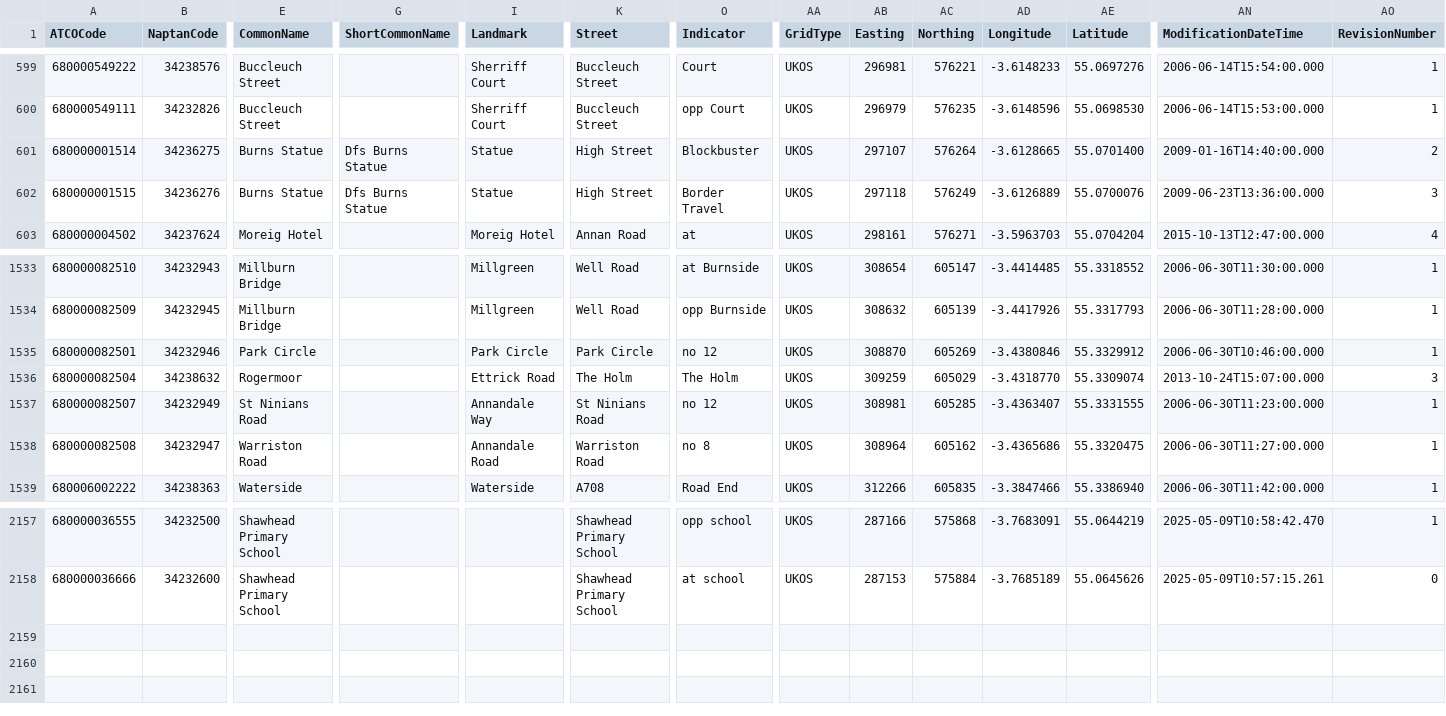
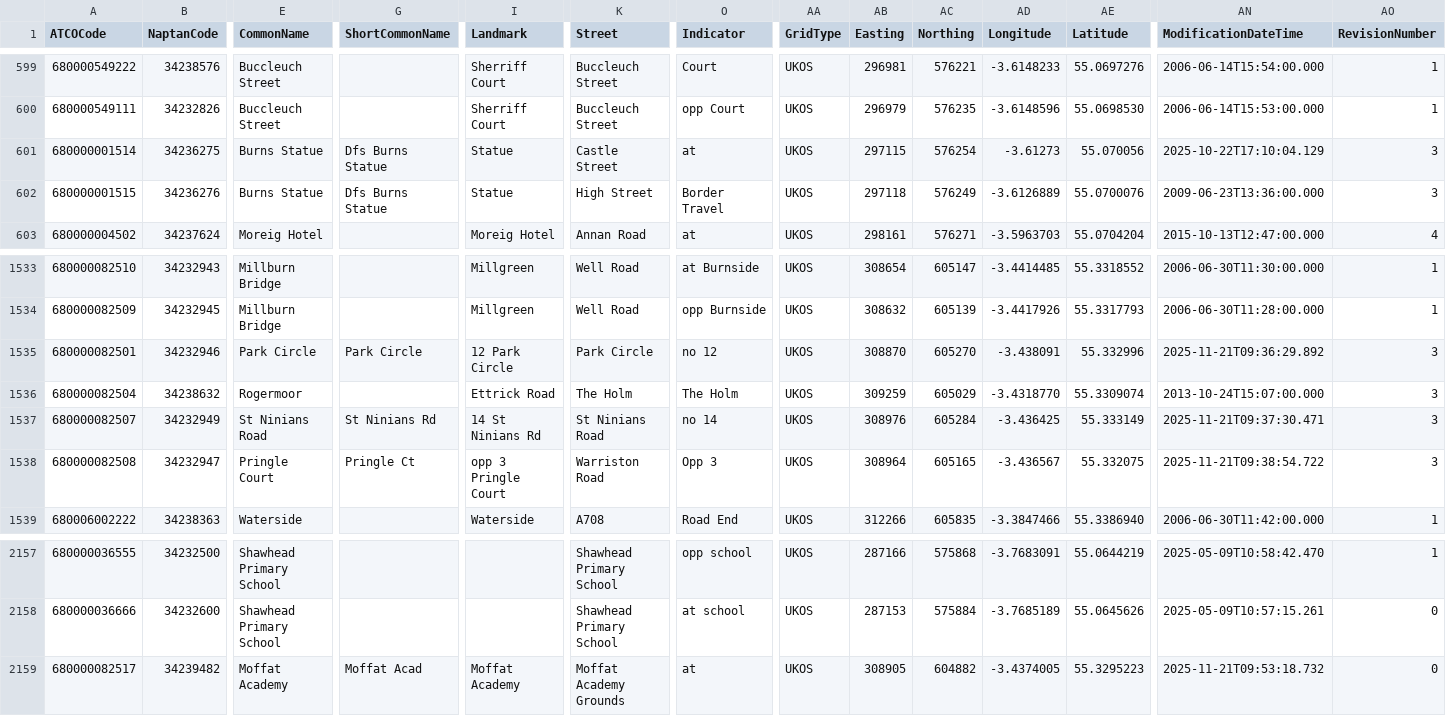
Before and after one commit to ldjb/naptan-nptg-history, a CSV file: 680Stops.csv, drawn as a sheet; only a part is shown, gaps mark what is left out; rows hold the shown columns only; the diff covers the shown part only; the diff names each change by its address in the sheet, - before the commit and + after, or states it on an @@ line.

```diff
--- a/680Stops.csv
+++ b/680Stops.csv
-K601 (Street): High Street
+K601 (Street): Castle Street
-O601 (Indicator): Blockbuster
+O601 (Indicator): at
-AB601 (Easting): 297107
+AB601 (Easting): 297115
-AC601 (Northing): 576264
+AC601 (Northing): 576254
-AD601 (Longitude): -3.6128665
+AD601 (Longitude): -3.61273
-AE601 (Latitude): 55.0701400
+AE601 (Latitude): 55.070056
-AN601 (ModificationDateTime): 2009-01-16T14:40:00.000
+AN601 (ModificationDateTime): 2025-10-22T17:10:04.129
-AO601 (RevisionNumber): 2
+AO601 (RevisionNumber): 3
-G1535 (ShortCommonName): (empty)
+G1535 (ShortCommonName): Park Circle
-I1535 (Landmark): Park Circle
+I1535 (Landmark): 12 Park Circle
-AC1535 (Northing): 605269
+AC1535 (Northing): 605270
-AD1535 (Longitude): -3.4380846
+AD1535 (Longitude): -3.438091
-AE1535 (Latitude): 55.3329912
+AE1535 (Latitude): 55.332996
-AN1535 (ModificationDateTime): 2006-06-30T10:46:00.000
+AN1535 (ModificationDateTime): 2025-11-21T09:36:29.892
-AO1535 (RevisionNumber): 1
+AO1535 (RevisionNumber): 3
-G1537 (ShortCommonName): (empty)
+G1537 (ShortCommonName): St Ninians Rd
-I1537 (Landmark): Annandale Way
+I1537 (Landmark): 14 St Ninians Rd
-O1537 (Indicator): no 12
+O1537 (Indicator): no 14
-AB1537 (Easting): 308981
+AB1537 (Easting): 308976
-AC1537 (Northing): 605285
+AC1537 (Northing): 605284
-AD1537 (Longitude): -3.4363407
+AD1537 (Longitude): -3.436425
-AE1537 (Latitude): 55.3331555
+AE1537 (Latitude): 55.333149
-AN1537 (ModificationDateTime): 2006-06-30T11:23:00.000
+AN1537 (ModificationDateTime): 2025-11-21T09:37:30.471
-AO1537:AO1538 (RevisionNumber): 1
+AO1537:AO1538 (RevisionNumber): 3
-E1538 (CommonName): Warriston Road
+E1538 (CommonName): Pringle Court
-G1538 (ShortCommonName): (empty)
+G1538 (ShortCommonName): Pringle Ct
-I1538 (Landmark): Annandale Road
+I1538 (Landmark): opp 3 Pringle Court
-O1538 (Indicator): no 8
+O1538 (Indicator): Opp 3
-AC1538 (Northing): 605162
+AC1538 (Northing): 605165
-AD1538 (Longitude): -3.4365686
+AD1538 (Longitude): -3.436567
-AE1538 (Latitude): 55.3320475
+AE1538 (Latitude): 55.332075
-AN1538 (ModificationDateTime): 2006-06-30T11:27:00.000
+AN1538 (ModificationDateTime): 2025-11-21T09:38:54.722
+row 2159: 680000082517 | 34239482 | Moffat Academy | Moffat Acad | Moffat Academy | Moffat Academy Grounds | at | UKOS | 308905 | 604882 | -3.4374005 | 55.3295223 | 2025-11-21T09:53:18.732 | 0
```
Also changed, not shown: 82 edited cells elsewhere in this file, 061Stops.csv, 552Stops.csv, 17 other files.
